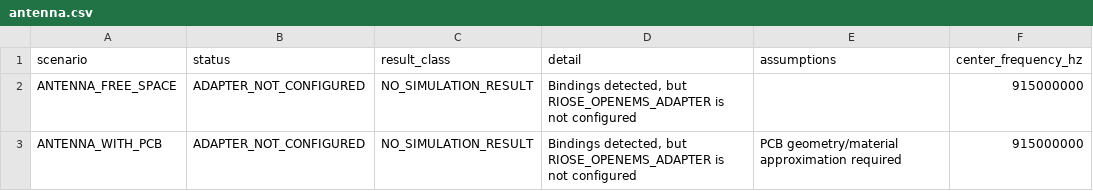
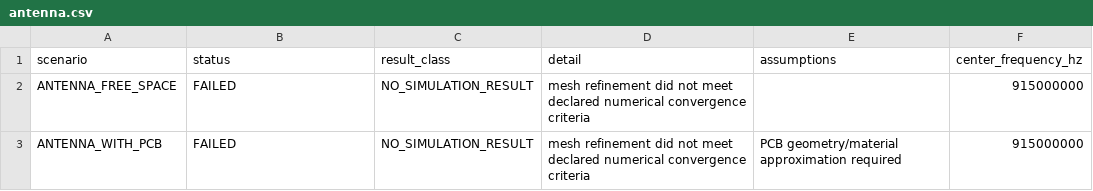
Before and after one commit to GUZZBR1/riose, a CSV file: results/mvp2/antenna/antenna.csv, drawn as a sheet; only a part is shown; the diff covers the shown part only; the diff names each change by its address in the sheet, - before the commit and + after, or states it on an @@ line.

```diff
--- a/results/mvp2/antenna/antenna.csv
+++ b/results/mvp2/antenna/antenna.csv
-B2:B3 (status): ADAPTER_NOT_CONFIGURED
+B2:B3 (status): FAILED
-D2:D3 (detail): Bindings detected, but RIOSE_OPENEMS_ADAPTER is not configured
+D2:D3 (detail): mesh refinement did not meet declared numerical convergence criteria
```
Also changed, not shown: 2 removed rows and 2 edited cells elsewhere in this file, results/mvp2/failures.csv, results/mvp2/metrics.csv, 19 other files.
